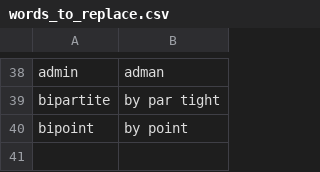
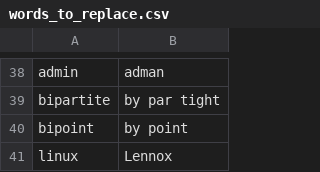
Before and after one commit to tpensyl/knausj_talon, a CSV file: settings/words_to_replace.csv, drawn as a sheet; only a part is shown, gaps mark what is left out; the diff names each change by its address in the sheet, - before the commit and + after, or states it on an @@ line.

```diff
--- a/settings/words_to_replace.csv
+++ b/settings/words_to_replace.csv
+row 41: linux | Lennox
```
Also changed, not shown: settings/additional_words.csv, 9 other files.
